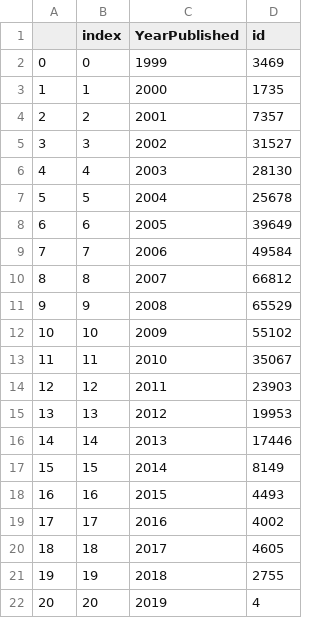
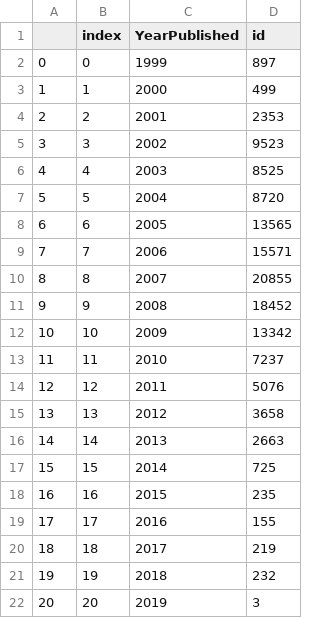
Before and after one commit to ikatechis/recipes-dashboard-heroku, a CSV file: data/total_recipes_per_year_fotis.csv, drawn as a sheet.

Commit message:
fix percentages

```diff
--- a/data/total_recipes_per_year_fotis.csv
+++ b/data/total_recipes_per_year_fotis.csv
@@ -1,22 +1,22 @@
 ,index,YearPublished,id
-0,0,1999,3469
-1,1,2000,1735
-2,2,2001,7357
-3,3,2002,31527
-4,4,2003,28130
-5,5,2004,25678
-6,6,2005,39649
-7,7,2006,49584
-8,8,2007,66812
-9,9,2008,65529
-10,10,2009,55102
-11,11,2010,35067
-12,12,2011,23903
-13,13,2012,19953
-14,14,2013,17446
-15,15,2014,8149
-16,16,2015,4493
-17,17,2016,4002
-18,18,2017,4605
-19,19,2018,2755
-20,20,2019,4
+0,0,1999,897
+1,1,2000,499
+2,2,2001,2353
+3,3,2002,9523
+4,4,2003,8525
+5,5,2004,8720
+6,6,2005,13565
+7,7,2006,15571
+8,8,2007,20855
+9,9,2008,18452
+10,10,2009,13342
+11,11,2010,7237
+12,12,2011,5076
+13,13,2012,3658
+14,14,2013,2663
+15,15,2014,725
+16,16,2015,235
+17,17,2016,155
+18,18,2017,219
+19,19,2018,232
+20,20,2019,3
```
